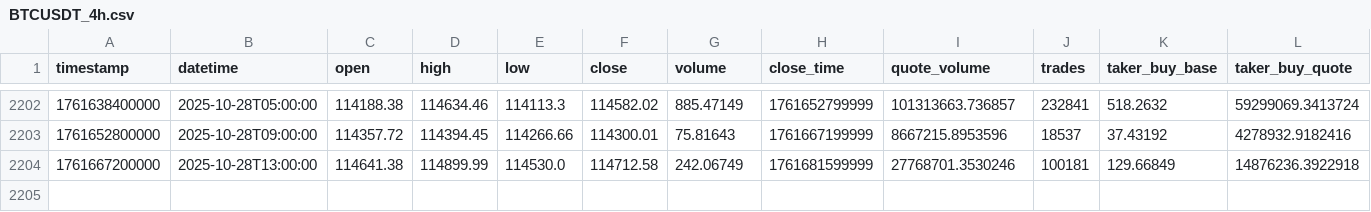
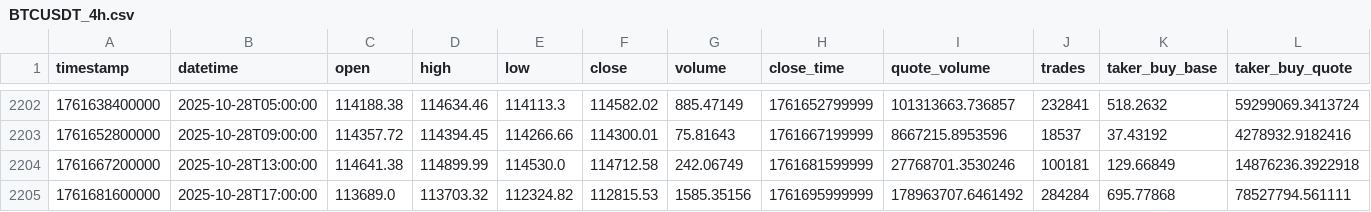
Before and after one commit to LautaroIbanez/Black_Trade, a CSV file: data/ohlcv/BTCUSDT_4h.csv, drawn as a sheet; only a part is shown, gaps mark what is left out; the diff names each change by its address in the sheet, - before the commit and + after, or states it on an @@ line.

```diff
--- a/data/ohlcv/BTCUSDT_4h.csv
+++ b/data/ohlcv/BTCUSDT_4h.csv
+row 2205: 1761681600000 | 2025-10-28T17:00:00 | 113689.0 | 113703.32 | 112324.82 | 112815.53 | 1585.35156 | 1761695999999 | 178963707.6461492 | 284284 | 695.77868 | 78527794.561111
```
Also changed, not shown: 24 other files.
